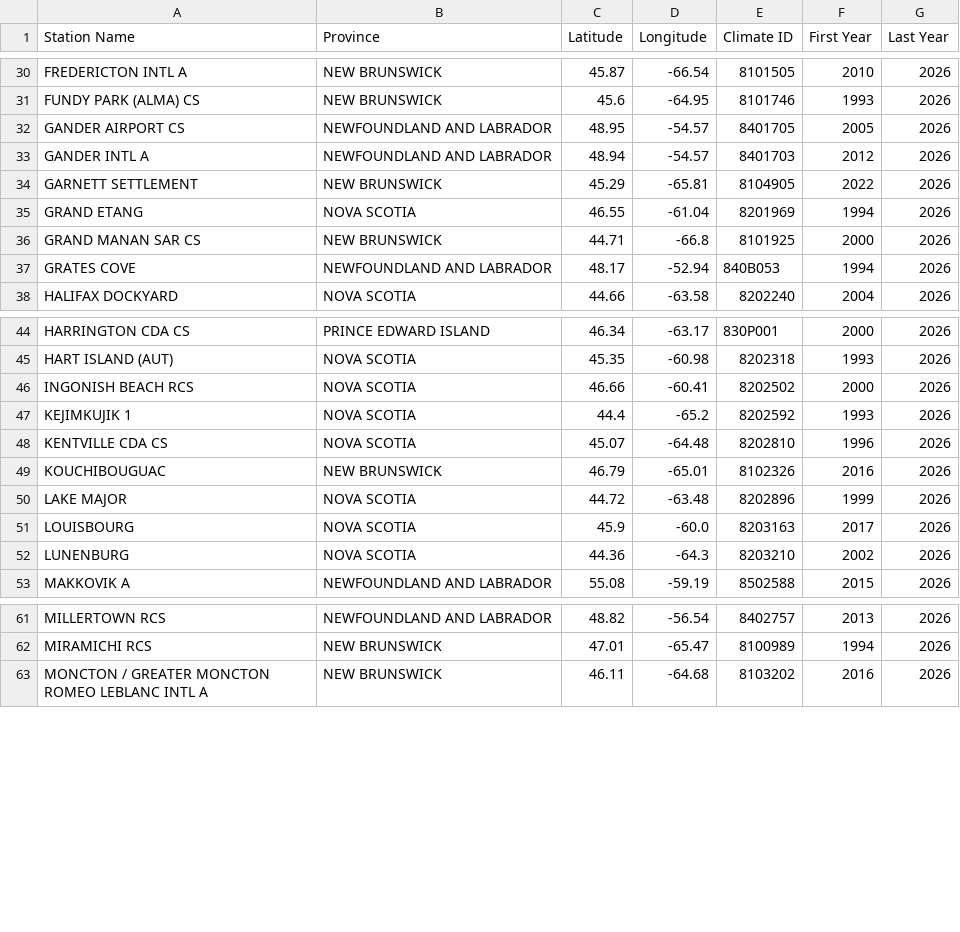
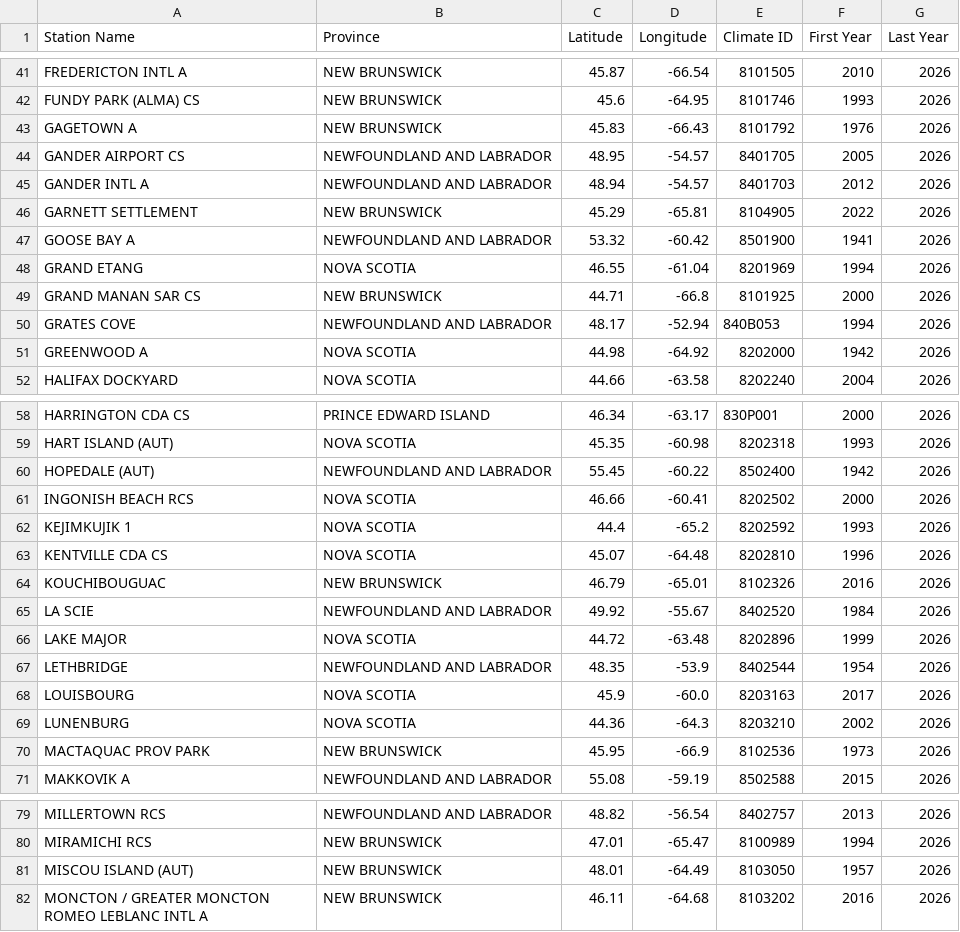
Before and after one commit to dani-aranha/BZIA_2025-2026, a CSV file: Environment & Climate Analytics/Stationlist_clean.csv, drawn as a sheet; only a part is shown, gaps mark what is left out; the diff covers the shown part only; the diff names each change by its address in the sheet, - before the commit and + after, or states it on an @@ line.

```diff
--- a/Environment & Climate Analytics/Stationlist_clean.csv
+++ b/Environment & Climate Analytics/Stationlist_clean.csv
+row 43: GAGETOWN A | NEW BRUNSWICK | 45.83 | -66.43 | 8101792 | 1976 | 2026
+row 47: GOOSE BAY A | NEWFOUNDLAND AND LABRADOR | 53.32 | -60.42 | 8501900 | 1941 | 2026
+row 51: GREENWOOD A | NOVA SCOTIA | 44.98 | -64.92 | 8202000 | 1942 | 2026
+row 60: HOPEDALE (AUT) | NEWFOUNDLAND AND LABRADOR | 55.45 | -60.22 | 8502400 | 1942 | 2026
+row 65: LA SCIE | NEWFOUNDLAND AND LABRADOR | 49.92 | -55.67 | 8402520 | 1984 | 2026
+row 67: LETHBRIDGE | NEWFOUNDLAND AND LABRADOR | 48.35 | -53.9 | 8402544 | 1954 | 2026
+row 70: MACTAQUAC PROV PARK | NEW BRUNSWICK | 45.95 | -66.9 | 8102536 | 1973 | 2026
+row 81: MISCOU ISLAND (AUT) | NEW BRUNSWICK | 48.01 | -64.49 | 8103050 | 1957 | 2026
```
Also changed, not shown: 17 added rows elsewhere in this file, 13 other files.
